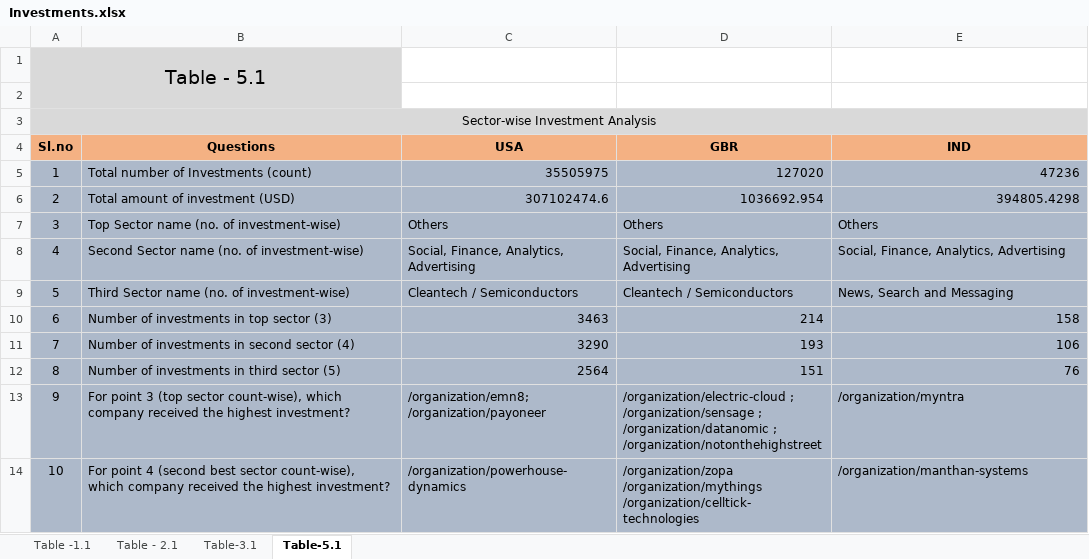
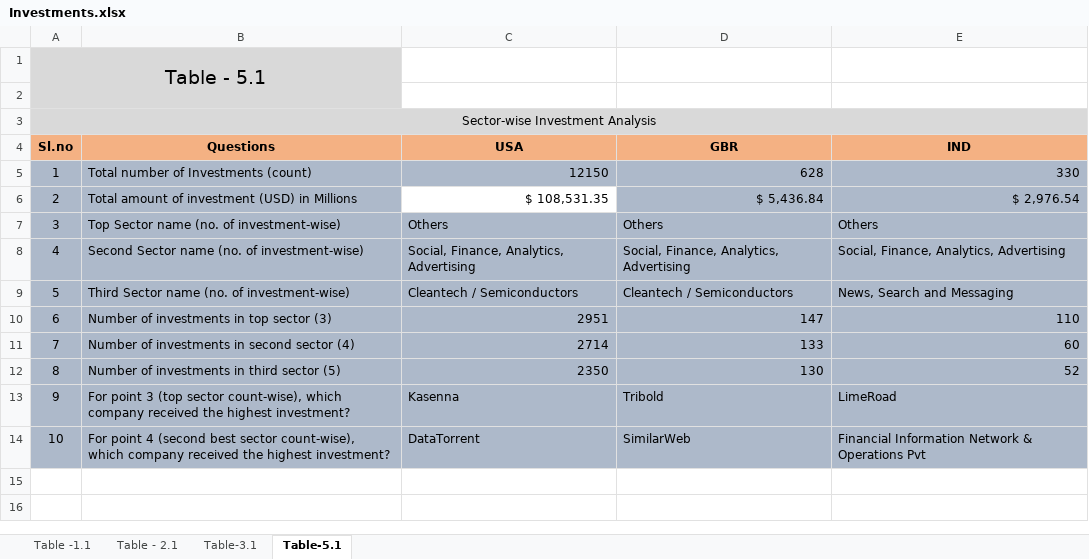
Before and after one commit to Nanditha-G-N/Machine-Learning-Case-Studies, an Excel workbook: Investments.xlsx, sheet Table-5.1, drawn as a sheet; values as stored, in another font and other column widths than the file's, no borders; conditional formats not drawn; ↵ is a line break in a cell; the diff names each change by its address in the sheet, - before the commit and + after, or states it on an @@ line.

```diff
--- a/Investments.xlsx (sheet Table-5.1)
+++ b/Investments.xlsx (sheet Table-5.1)
-C5 (USA): 35505975
+C5 (USA): 12150
-D5 (GBR): 127020
+D5 (GBR): 628
-E5 (IND): 47236
+E5 (IND): 330
-B6 (Questions): Total amount of investment (USD)
+B6 (Questions): Total amount of investment (USD) in Millions
-C6 (USA): 307102474.6
+C6 (USA): $ 108,531.35
-C6 fill: #ADB9CA
+C6 fill: none
-D6 (GBR): 1036692.954
+D6 (GBR): $ 5,436.84
-E6 (IND): 394805.4298
+E6 (IND): $ 2,976.54
-C10 (USA): 3463
+C10 (USA): 2951
-D10 (GBR): 214
+D10 (GBR): 147
-E10 (IND): 158
+E10 (IND): 110
-C11 (USA): 3290
+C11 (USA): 2714
-D11 (GBR): 193
+D11 (GBR): 133
-E11 (IND): 106
+E11 (IND): 60
-C12 (USA): 2564
+C12 (USA): 2350
-D12 (GBR): 151
+D12 (GBR): 130
-E12 (IND): 76
+E12 (IND): 52
-C13 (USA): /organization/emn8; ↵ /organization/payoneer
+C13 (USA): Kasenna
-D13 (GBR): /organization/electric-cloud ; ↵ /organization/sensage ; ↵ /organization/datanomic ; ↵ /organization/notonthehighstreet
+D13 (GBR): Tribold
-E13 (IND): /organization/myntra
+E13 (IND): LimeRoad
-C14 (USA): /organization/powerhouse-dynamics
+C14 (USA): DataTorrent
-D14 (GBR): /organization/zopa ↵ /organization/mythings ↵ /organization/celltick-technologies
+D14 (GBR): SimilarWeb
-E14 (IND): /organization/manthan-systems
+E14 (IND): Financial Information Network & Operations Pvt
```
Also changed, not shown: sheet Table - 2.1, sheet Table-3.1, sheet Table -1.1, 8 other files.
